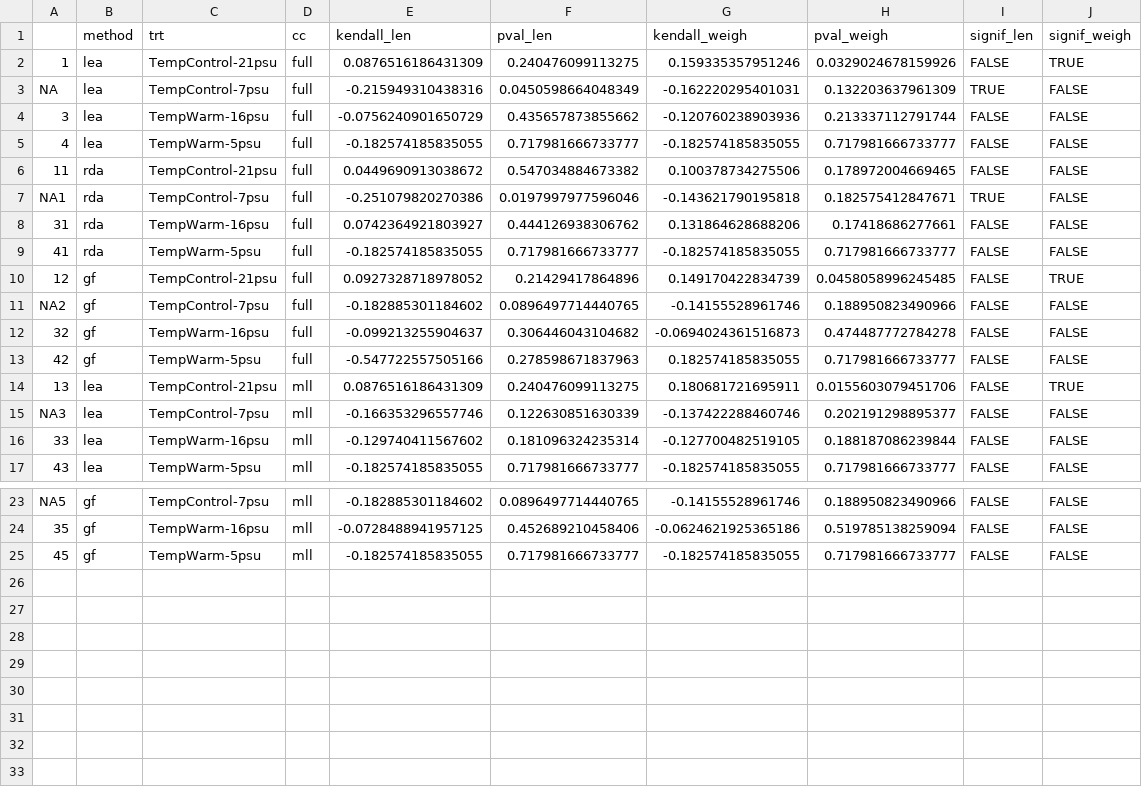
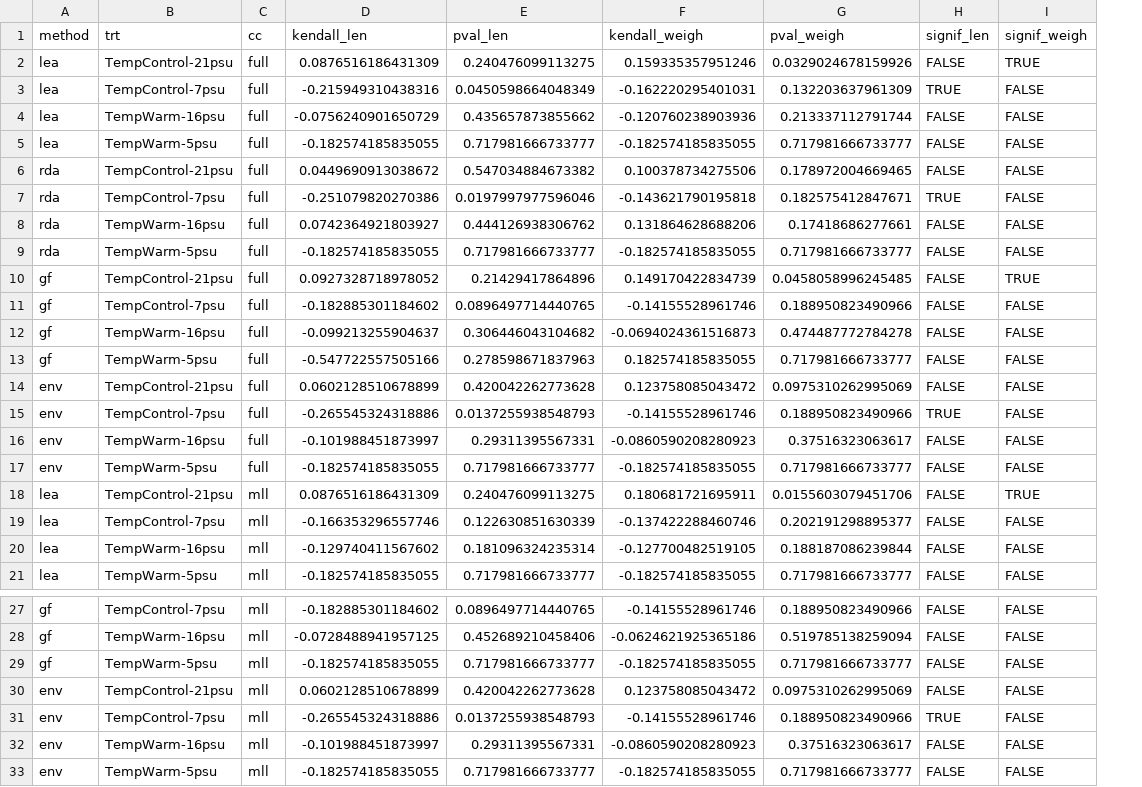
Before and after one commit to DrK-Lo/BalticEelgrass, a CSV file: results/GO_compare/grow_corr_cg.csv, drawn as a sheet; only a part is shown, gaps mark what is left out; removed rows and columns are numbered as before the commit, all else as after; the diff names each change by its address in the sheet, - before the commit and + after, or states it on an @@ line.

```diff
--- a/results/GO_compare/grow_corr_cg.csv
+++ b/results/GO_compare/grow_corr_cg.csv
-column A, rows 2-17: 1 | NA | 3 | 4 | 11 | NA1 | 31 | 41 | 12 | NA2 | 32 | 42 | 13 | NA3 | 33 | 43; rows 23-25: NA5 | 35 | 45
+row 14: env | TempControl-21psu | full | 0.0602128510678899 | 0.420042262773628 | 0.123758085043472 | 0.0975310262995069 | FALSE | FALSE
+row 15: env | TempControl-7psu | full | -0.265545324318886 | 0.0137255938548793 | -0.14155528961746 | 0.188950823490966 | TRUE | FALSE
+row 16: env | TempWarm-16psu | full | -0.101988451873997 | 0.29311395567331 | -0.0860590208280923 | 0.37516323063617 | FALSE | FALSE
+row 17: env | TempWarm-5psu | full | -0.182574185835055 | 0.717981666733777 | -0.182574185835055 | 0.717981666733777 | FALSE | FALSE
+row 30: env | TempControl-21psu | mll | 0.0602128510678899 | 0.420042262773628 | 0.123758085043472 | 0.0975310262995069 | FALSE | FALSE
+row 31: env | TempControl-7psu | mll | -0.265545324318886 | 0.0137255938548793 | -0.14155528961746 | 0.188950823490966 | TRUE | FALSE
+row 32: env | TempWarm-16psu | mll | -0.101988451873997 | 0.29311395567331 | -0.0860590208280923 | 0.37516323063617 | FALSE | FALSE
+row 33: env | TempWarm-5psu | mll | -0.182574185835055 | 0.717981666733777 | -0.182574185835055 | 0.717981666733777 | FALSE | FALSE
```
Also changed, not shown: results/GO_compare/grow_corr_cf.csv, results/GO_compare/grow_offset.csv, 8 other files.
